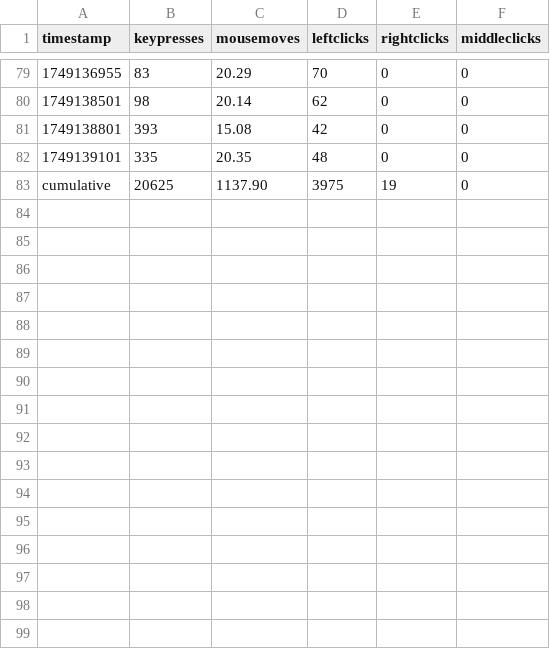
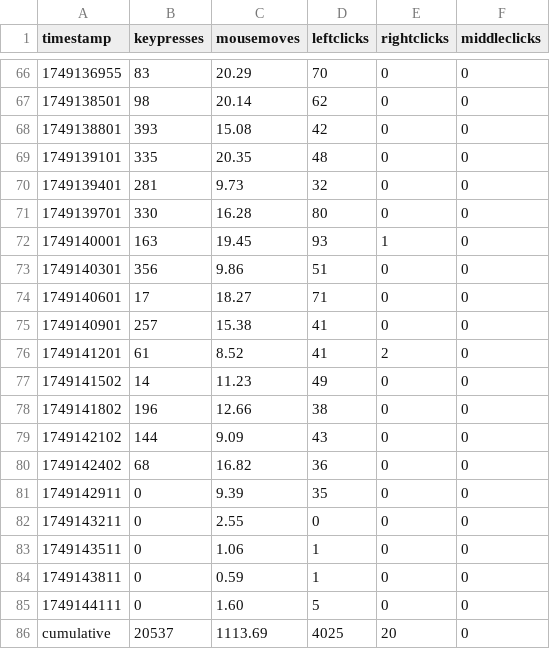
Before and after one commit to bilals12/website, a CSV file: static/viz/past_24_hours_data.csv, drawn as a sheet; only a part is shown, gaps mark what is left out; the diff covers the shown part only.

```diff
--- a/static/viz/past_24_hours_data.csv
+++ b/static/viz/past_24_hours_data.csv
@@ -82,2 +69,18 @@ timestamp,keypresses,mousemoves,leftclicks,rightclicks,middleclicks
 1749139101,335,20.35,48,0,0
-cumulative,20625,1137.90,3975,19,0
+1749139401,281,9.73,32,0,0
+1749139701,330,16.28,80,0,0
+1749140001,163,19.45,93,1,0
+1749140301,356,9.86,51,0,0
+1749140601,17,18.27,71,0,0
+1749140901,257,15.38,41,0,0
+1749141201,61,8.52,41,2,0
+1749141502,14,11.23,49,0,0
+1749141802,196,12.66,38,0,0
+1749142102,144,9.09,43,0,0
+1749142402,68,16.82,36,0,0
+1749142911,0,9.39,35,0,0
+1749143211,0,2.55,0,0,0
+1749143511,0,1.06,1,0,0
+1749143811,0,0.59,1,0,0
+1749144111,0,1.60,5,0,0
+cumulative,20537,1113.69,4025,20,0
```
Also changed, not shown: 13 removed rows elsewhere in this file.
